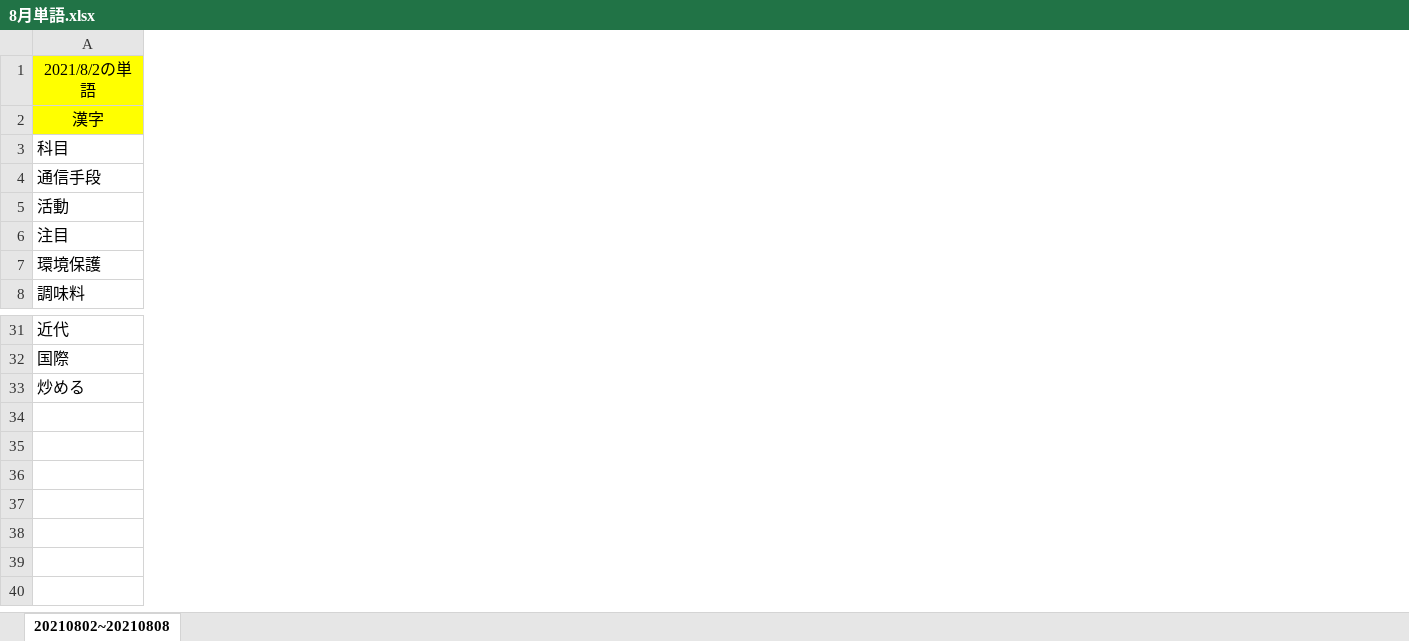
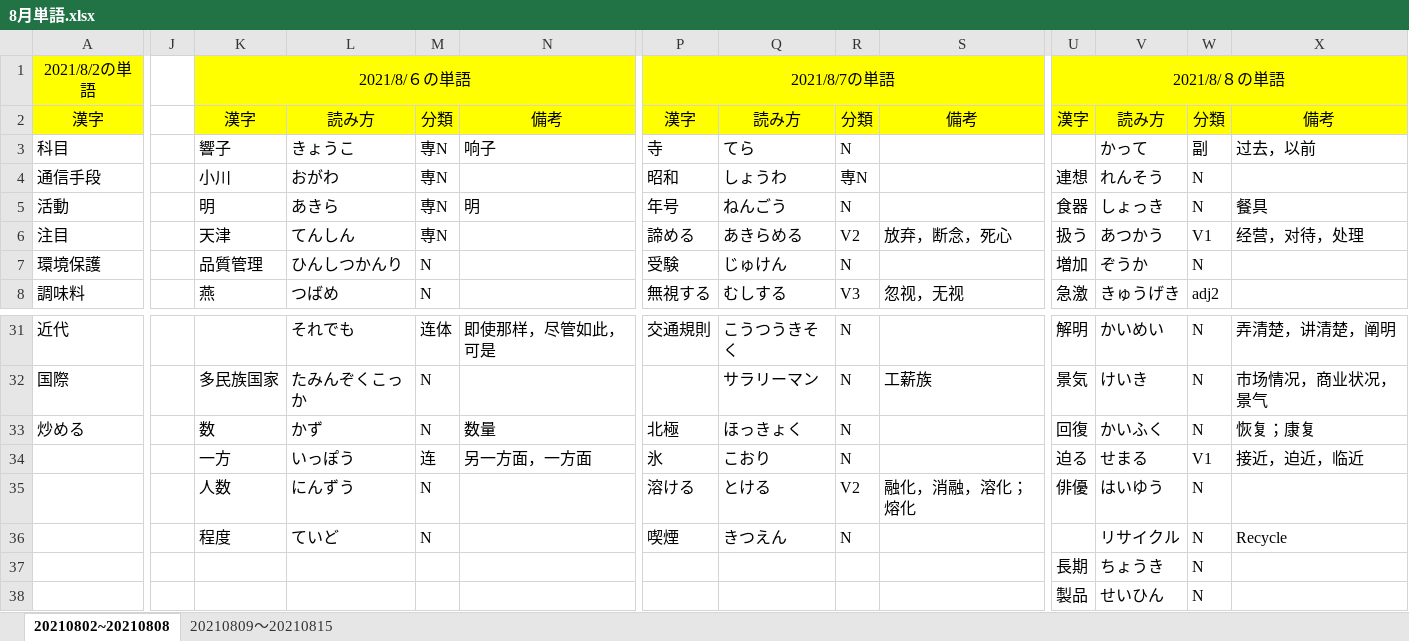
Before and after one commit to Shinrei-Boku/Japanese, an Excel workbook: 8月単語.xlsx, sheet 20210802~20210808, drawn as a sheet; only a part is shown, gaps mark what is left out; values as stored, in another font and other column widths than the file's, no borders; rows hold the shown columns only; the diff covers the shown part only; the diff names each change by its address in the sheet, - before the commit and + after, or states it on an @@ line.

```diff
--- a/8月単語.xlsx (sheet 20210802~20210808)
+++ b/8月単語.xlsx (sheet 20210802~20210808)
+sheet tab: 20210809～20210815
+column J, empty
+column K, rows 1-8: 2021/8/６の単語 | 漢字 | 響子 | 小川 | 明 | 天津 | 品質管理 | 燕; rows 32-33: 多民族国家 | 数
+column L, rows 2-8: 読み方 | きょうこ | おがわ | あきら | てんしん | ひんしつかんり | つばめ; rows 31-33: それでも | たみんぞくこっか | かず
+column M, rows 2-8: 分類 | 専N | 専N | 専N | 専N | N | N; rows 31-33: 连体 | N | N
+column N, rows 2-5: 備考 | 响子 |  | 明; rows 31-33: 即使那样，尽管如此，可是 |  | 数量
+column P, rows 1-8: 2021/8/7の単語 | 漢字 | 寺 | 昭和 | 年号 | 諦める | 受験 | 無視する; rows 31-33: 交通規則 |  | 北極
+column Q, rows 2-8: 読み方 | てら | しょうわ | ねんごう | あきらめる | じゅけん | むしする; rows 31-33: こうつうきそく | サラリーマン | ほっきょく
+column R, rows 2-8: 分類 | N | 専N | N | V2 | N | V3; rows 31-33: all N
+column S, rows 2-8: 備考 |  |  |  | 放弃，断念，死心 |  | 忽视，无视; row 32: 工薪族
+column U, rows 1-8: 2021/8/８の単語 | 漢字 |  | 連想 | 食器 | 扱う | 増加 | 急激; rows 31-33: 解明 | 景気 | 回復
+column V, rows 2-8: 読み方 | かって | れんそう | しょっき | あつかう | ぞうか | きゅうげき; rows 31-33: かいめい | けいき | かいふく
+column W, rows 2-8: 分類 | 副 | N | N | V1 | N | adj2; rows 31-33: all N
+column X, rows 2-6: 備考 | 过去，以前 |  | 餐具 | 经营，对待，处理; rows 31-33: 弄清楚，讲清楚，阐明 | 市场情况，商业状况，景气 | 恢复；康复
+row 34:  |  | 一方 | いっぽう | 连 | 另一方面，一方面 | 氷 | こおり | N |  | 迫る | せまる | V1 | 接近，迫近，临近
+row 35:  |  | 人数 | にんずう | N |  | 溶ける | とける | V2 | 融化，消融，溶化；熔化 | 俳優 | はいゆう | N
+row 36:  |  | 程度 | ていど | N |  | 喫煙 | きつえん | N |  |  | リサイクル | N | Recycle
+row 37:  |  |  |  |  |  |  |  |  |  | 長期 | ちょうき | N
+row 38:  |  |  |  |  |  |  |  |  |  | 製品 | せいひん | N
```
Also changed, not shown: 2 added columns elsewhere in this sheet, 日本語勉強のスケジュール.xlsx.
